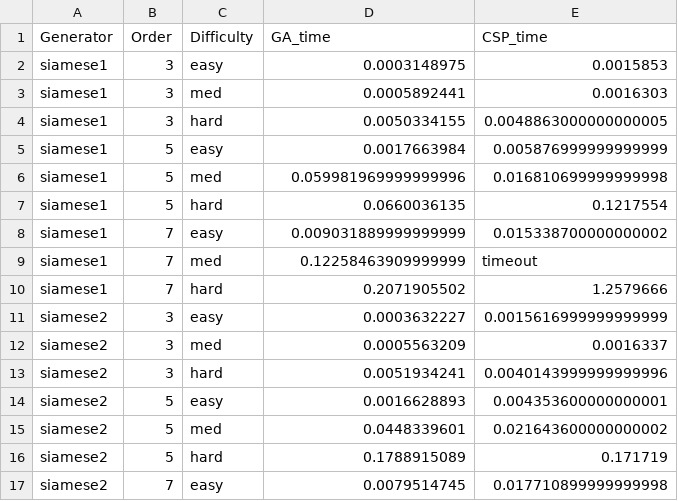
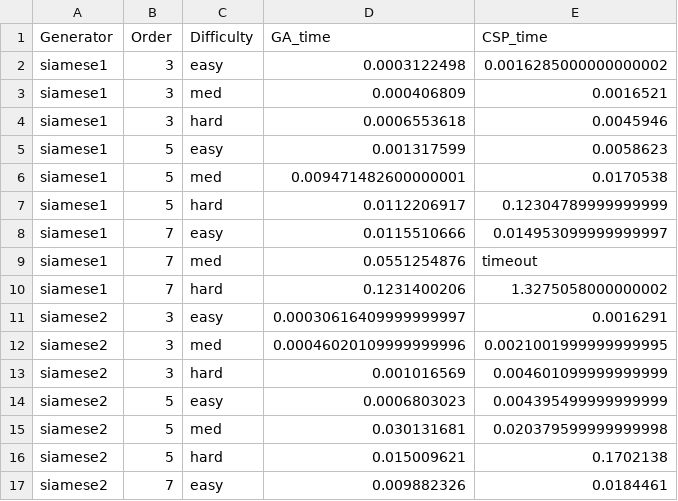
Before and after one commit to cbarrick/magic-square, a CSV file: data.csv, drawn as a sheet; only a part is shown; the diff covers the shown part only.

```diff
--- a/data.csv
+++ b/data.csv
@@ -1,17 +1,17 @@
 Generator,Order,Difficulty,GA_time,CSP_time
-siamese1,3,easy,0.0003148975,0.0015853
-siamese1,3,med,0.0005892441,0.0016303
-siamese1,3,hard,0.0050334155,0.0048863000000000005
-siamese1,5,easy,0.0017663984,0.005876999999999999
-siamese1,5,med,0.059981969999999996,0.016810699999999998
-siamese1,5,hard,0.0660036135,0.1217554
-siamese1,7,easy,0.009031889999999999,0.015338700000000002
-siamese1,7,med,0.12258463909999999,timeout
-siamese1,7,hard,0.2071905502,1.2579666
-siamese2,3,easy,0.0003632227,0.0015616999999999999
-siamese2,3,med,0.0005563209,0.0016337
-siamese2,3,hard,0.0051934241,0.0040143999999999996
-siamese2,5,easy,0.0016628893,0.004353600000000001
-siamese2,5,med,0.0448339601,0.021643600000000002
-siamese2,5,hard,0.1788915089,0.171719
-siamese2,7,easy,0.0079514745,0.017710899999999998
+siamese1,3,easy,0.0003122498,0.0016285000000000002
+siamese1,3,med,0.000406809,0.0016521
+siamese1,3,hard,0.0006553618,0.0045946
+siamese1,5,easy,0.001317599,0.0058623
+siamese1,5,med,0.009471482600000001,0.0170538
+siamese1,5,hard,0.0112206917,0.12304789999999999
+siamese1,7,easy,0.0115510666,0.014953099999999997
+siamese1,7,med,0.0551254876,timeout
+siamese1,7,hard,0.1231400206,1.3275058000000002
+siamese2,3,easy,0.00030616409999999997,0.0016291
+siamese2,3,med,0.00046020109999999996,0.0021001999999999995
+siamese2,3,hard,0.001016569,0.004601099999999999
+siamese2,5,easy,0.0006803023,0.004395499999999999
+siamese2,5,med,0.030131681,0.020379599999999998
+siamese2,5,hard,0.015009621,0.1702138
+siamese2,7,easy,0.009882326,0.0184461
```
Also changed, not shown: 34 edited cells elsewhere in this file, 1 other file.
